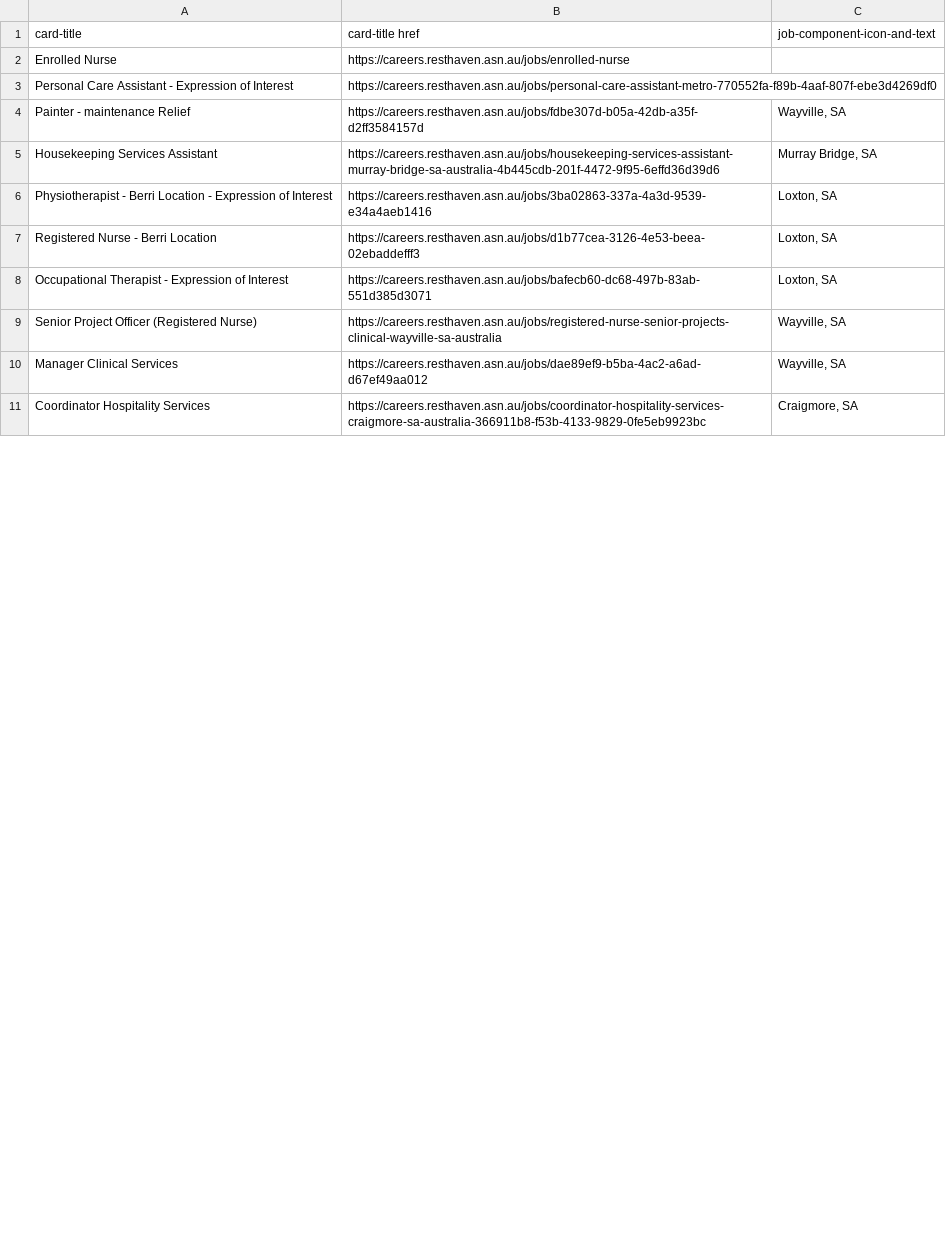
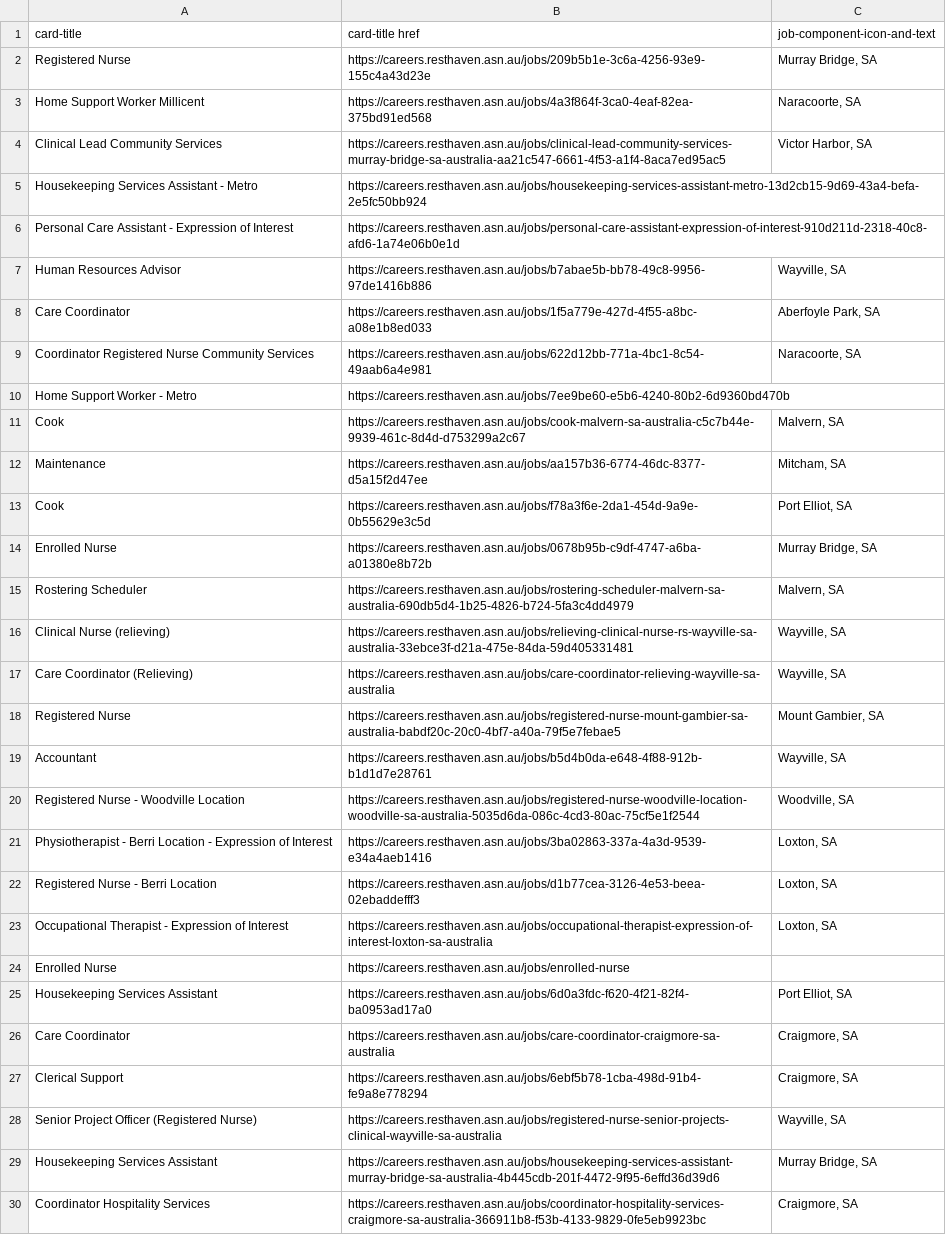
Before and after one commit to umarijaz5156/careworkerjobs, a CSV file: storage/resthaven.csv, drawn as a sheet; only a part is shown; the diff covers the shown part only.

```diff
--- a/storage/resthaven.csv
+++ b/storage/resthaven.csv
@@ -1,11 +1,30 @@
 "card-title","card-title href","job-component-icon-and-text"
-"Enrolled Nurse","https://careers.resthaven.asn.au/jobs/enrolled-nurse",""
-"Personal Care Assistant - Expression of Interest","https://careers.resthaven.asn.au/jobs/personal-care-assistant-metro-770552fa-f89b-4aaf-807f-ebe3d4269df0",""
-"Painter - maintenance Relief","https://careers.resthaven.asn.au/jobs/fdbe307d-b05a-42db-a35f-d2ff3584157d","Wayville, SA"
-"Housekeeping Services Assistant","https://careers.resthaven.asn.au/jobs/housekeeping-services-assistant-murray-bridge-sa-australia-4b445cdb-201f-4472-9f95-6effd36d39d6","Murray Bridge, SA"
+"Registered Nurse","https://careers.resthaven.asn.au/jobs/209b5b1e-3c6a-4256-93e9-155c4a43d23e","Murray Bridge, SA"
+"Home Support Worker Millicent","https://careers.resthaven.asn.au/jobs/4a3f864f-3ca0-4eaf-82ea-375bd91ed568","Naracoorte, SA"
+"Clinical Lead Community Services","https://careers.resthaven.asn.au/jobs/clinical-lead-community-services-murray-bridge-sa-australia-aa21c547-6661-4f53-a1f4-8aca7ed95ac5","Victor Harbor, SA"
+"Housekeeping Services Assistant - Metro","https://careers.resthaven.asn.au/jobs/housekeeping-services-assistant-metro-13d2cb15-9d69-43a4-befa-2e5fc50bb924",""
+"Personal Care Assistant - Expression of Interest","https://careers.resthaven.asn.au/jobs/personal-care-assistant-expression-of-interest-910d211d-2318-40c8-afd6-1a74e06b0e1d",""
+"Human Resources Advisor","https://careers.resthaven.asn.au/jobs/b7abae5b-bb78-49c8-9956-97de1416b886","Wayville, SA"
+"Care Coordinator","https://careers.resthaven.asn.au/jobs/1f5a779e-427d-4f55-a8bc-a08e1b8ed033","Aberfoyle Park, SA"
+"Coordinator Registered Nurse Community Services","https://careers.resthaven.asn.au/jobs/622d12bb-771a-4bc1-8c54-49aab6a4e981","Naracoorte, SA"
+"Home Support Worker - Metro","https://careers.resthaven.asn.au/jobs/7ee9be60-e5b6-4240-80b2-6d9360bd470b",""
+"Cook","https://careers.resthaven.asn.au/jobs/cook-malvern-sa-australia-c5c7b44e-9939-461c-8d4d-d753299a2c67","Malvern, SA"
+"Maintenance","https://careers.resthaven.asn.au/jobs/aa157b36-6774-46dc-8377-d5a15f2d47ee","Mitcham, SA"
+"Cook","https://careers.resthaven.asn.au/jobs/f78a3f6e-2da1-454d-9a9e-0b55629e3c5d","Port Elliot, SA"
+"Enrolled Nurse","https://careers.resthaven.asn.au/jobs/0678b95b-c9df-4747-a6ba-a01380e8b72b","Murray Bridge, SA"
+"Rostering Scheduler","https://careers.resthaven.asn.au/jobs/rostering-scheduler-malvern-sa-australia-690db5d4-1b25-4826-b724-5fa3c4dd4979","Malvern, SA"
+"Clinical Nurse (relieving)","https://careers.resthaven.asn.au/jobs/relieving-clinical-nurse-rs-wayville-sa-australia-33ebce3f-d21a-475e-84da-59d405331481","Wayville, SA"
+"Care Coordinator (Relieving)","https://careers.resthaven.asn.au/jobs/care-coordinator-relieving-wayville-sa-australia","Wayville, SA"
+"Registered Nurse","https://careers.resthaven.asn.au/jobs/registered-nurse-mount-gambier-sa-australia-babdf20c-20c0-4bf7-a40a-79f5e7febae5","Mount Gambier, SA"
+"Accountant","https://careers.resthaven.asn.au/jobs/b5d4b0da-e648-4f88-912b-b1d1d7e28761","Wayville, SA"
+"Registered Nurse - Woodville Location","https://careers.resthaven.asn.au/jobs/registered-nurse-woodville-location-woodville-sa-australia-5035d6da-086c-4cd3-80ac-75cf5e1f2544","Woodville, SA"
 "Physiotherapist - Berri Location - Expression of Interest","https://careers.resthaven.asn.au/jobs/3ba02863-337a-4a3d-9539-e34a4aeb1416","Loxton, SA"
 "Registered Nurse - Berri Location","https://careers.resthaven.asn.au/jobs/d1b77cea-3126-4e53-beea-02ebaddefff3","Loxton, SA"
-"Occupational Therapist - Expression of Interest","https://careers.resthaven.asn.au/jobs/bafecb60-dc68-497b-83ab-551d385d3071","Loxton, SA"
+"Occupational Therapist - Expression of Interest","https://careers.resthaven.asn.au/jobs/occupational-therapist-expression-of-interest-loxton-sa-australia","Loxton, SA"
+"Enrolled Nurse","https://careers.resthaven.asn.au/jobs/enrolled-nurse",""
+"Housekeeping Services Assistant","https://careers.resthaven.asn.au/jobs/6d0a3fdc-f620-4f21-82f4-ba0953ad17a0","Port Elliot, SA"
+"Care Coordinator","https://careers.resthaven.asn.au/jobs/care-coordinator-craigmore-sa-australia","Craigmore, SA"
+"Clerical Support","https://careers.resthaven.asn.au/jobs/6ebf5b78-1cba-498d-91b4-fe9a8e778294","Craigmore, SA"
 "Senior Project Officer (Registered Nurse)","https://careers.resthaven.asn.au/jobs/registered-nurse-senior-projects-clinical-wayville-sa-australia","Wayville, SA"
-"Manager Clinical Services","https://careers.resthaven.asn.au/jobs/dae89ef9-b5ba-4ac2-a6ad-d67ef49aa012","Wayville, SA"
+"Housekeeping Services Assistant","https://careers.resthaven.asn.au/jobs/housekeeping-services-assistant-murray-bridge-sa-australia-4b445cdb-201f-4472-9f95-6effd36d39d6","Murray Bridge, SA"
 "Coordinator Hospitality Services","https://careers.resthaven.asn.au/jobs/coordinator-hospitality-services-craigmore-sa-australia-366911b8-f53b-4133-9829-0fe5eb9923bc","Craigmore, SA"
```
Also changed, not shown: 12 removed rows and 2 edited cells elsewhere in this file, storage/anglicare.csv, storage/calvarycare.csv, 3 other files.
